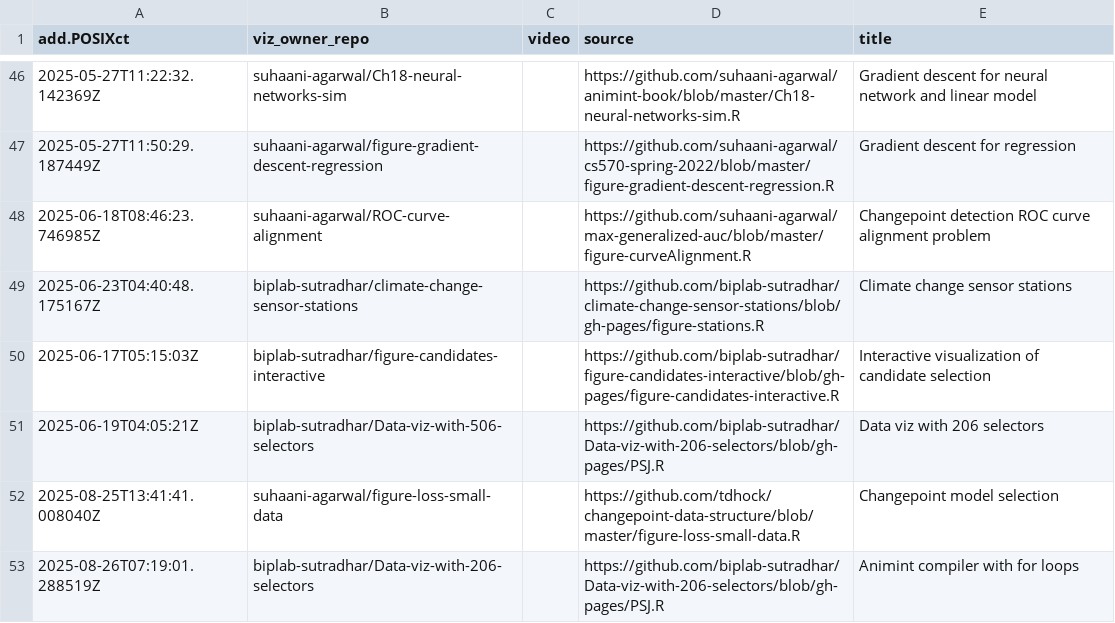
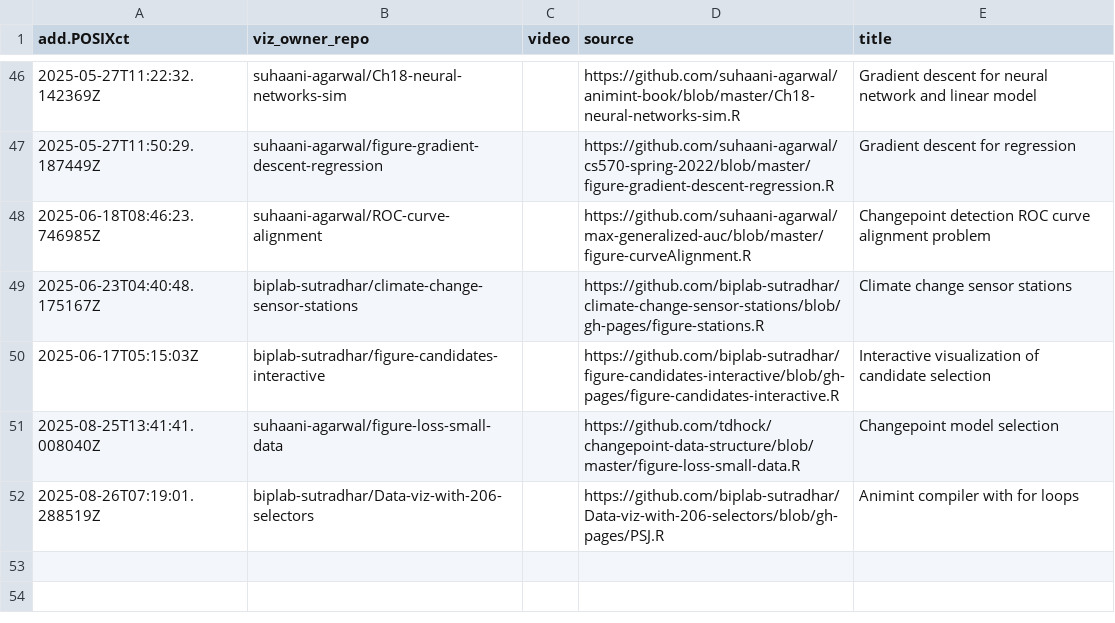
Before and after one commit to tdhock/gallery, a CSV file: meta.csv, drawn as a sheet; only a part is shown, gaps mark what is left out; the diff names each change by its address in the sheet, - before the commit and + after, or states it on an @@ line.

```diff
--- a/meta.csv
+++ b/meta.csv
-row 51: 2025-06-19T04:05:21Z | biplab-sutradhar/Data-viz-with-506-selectors |  | https://github.com/biplab-sutradhar/Data-viz-with-206-selectors/blob/gh-pages/PSJ.R | Data viz with 206 selectors
```
Also changed, not shown: error.csv, 1 other file.
